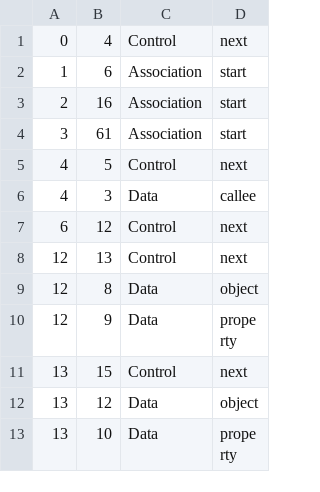
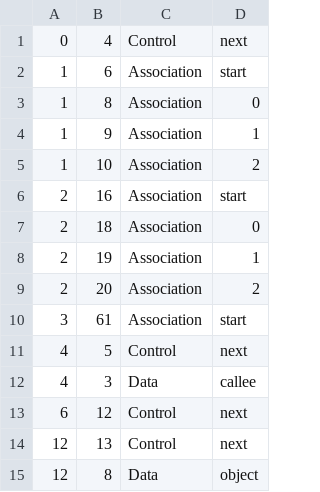
Before and after one commit to AdiHarif/GraphIR-Static-Analysis, a CSV file: samples/sudoku_skeleton/edges.csv, drawn as a sheet; only a part is shown; the shorter side is filled out with more unchanged rows.

Commit message:
Updating sudoku_skeleton sample to include association between parameters and function symbols

```diff
--- a/samples/sudoku_skeleton/edges.csv
+++ b/samples/sudoku_skeleton/edges.csv
@@ -2,3 +2,9 @@
 1,6,Association,start
+1,8,Association,0
+1,9,Association,1
+1,10,Association,2
 2,16,Association,start
+2,18,Association,0
+2,19,Association,1
+2,20,Association,2
 3,61,Association,start
```
Also changed, not shown: 1 other file.
